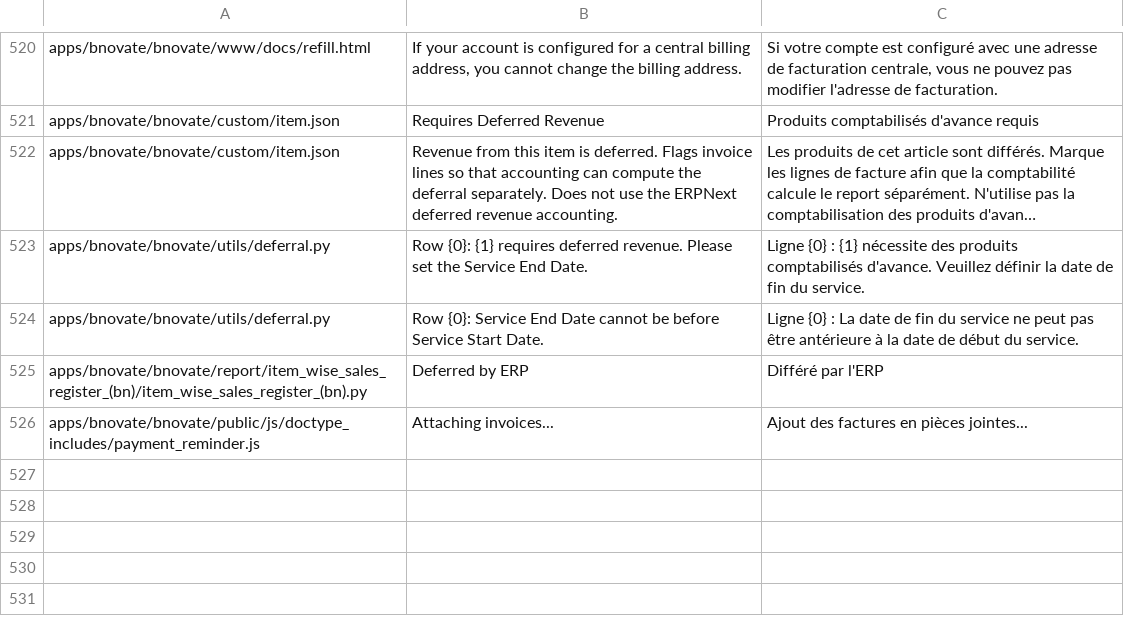
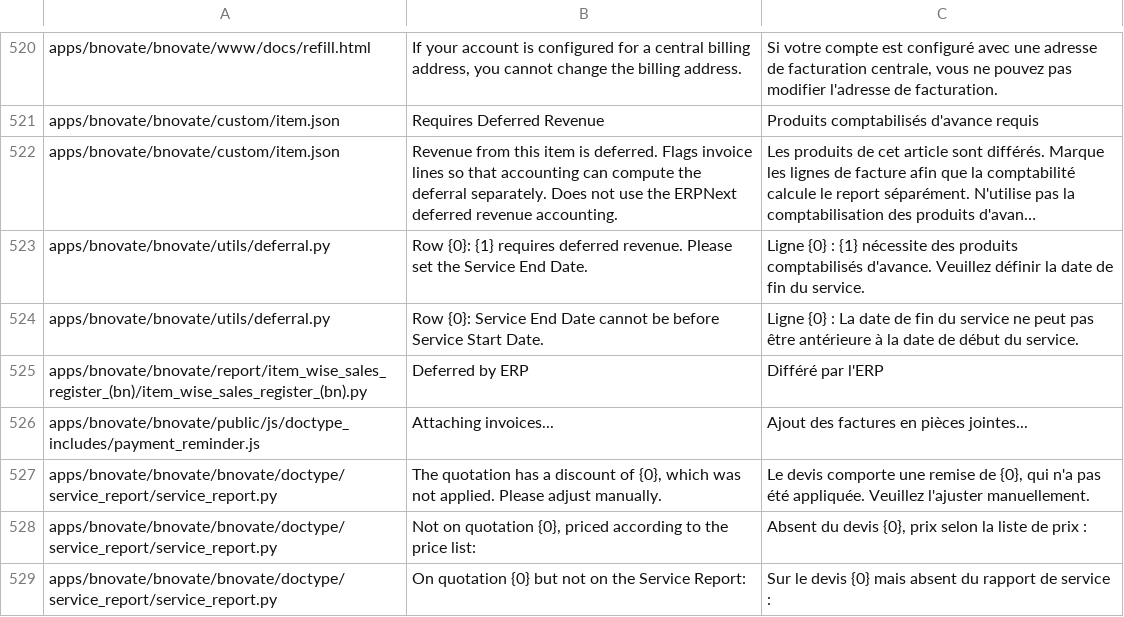
Before and after one commit to bnovate/bnovate, a CSV file: bnovate/translations/fr.csv, drawn as a sheet; only a part is shown, gaps mark what is left out; long unchanged cells end in ….

Commit message:
SR: fetch prices from QTN when creating SO

```diff
--- a/bnovate/translations/fr.csv
+++ b/bnovate/translations/fr.csv
@@ -526 +526,4 @@ apps/bnovate/bnovate/report/item_wise_sales_register_(bn)/item_wise_sales_regist
 apps/bnovate/bnovate/public/js/doctype_includes/payment_reminder.js,Attaching invoices...,Ajout des factures en pièces jointes...
+apps/bnovate/bnovate/bnovate/doctype/service_report/service_report.py,"The quotation has a discount of {0}, which was not applied. Please adjust manually.","Le devis comporte une remise de {0}, qui n'a pas été appliquée. Veuillez l'ajuster manuellement."
+apps/bnovate/bnovate/bnovate/doctype/service_report/service_report.py,"Not on quotation {0}, priced according to the price list:","Absent du devis {0}, prix selon la liste de prix :"
+apps/bnovate/bnovate/bnovate/doctype/service_report/service_report.py,On quotation {0} but not on the Service Report:,Sur le devis {0} mais absent du rapport de service :
```
Also changed, not shown: bnovate/translations/de.csv, 5 other files.
